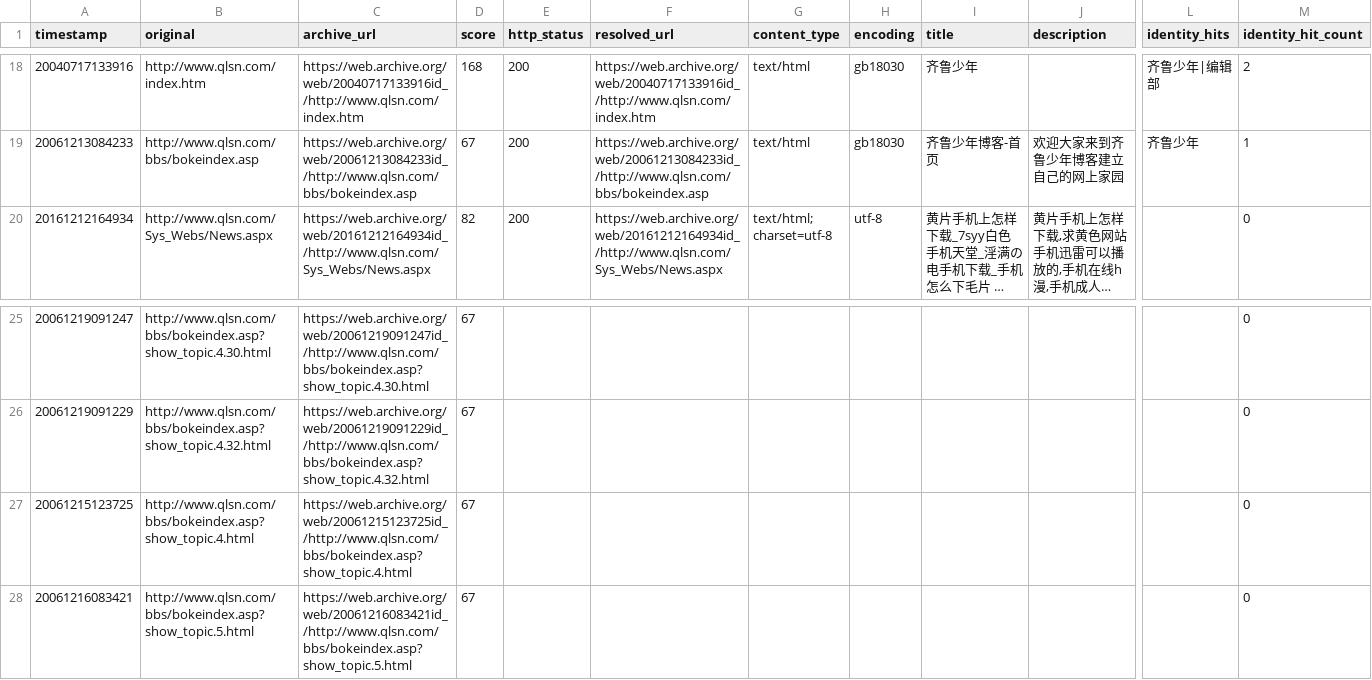
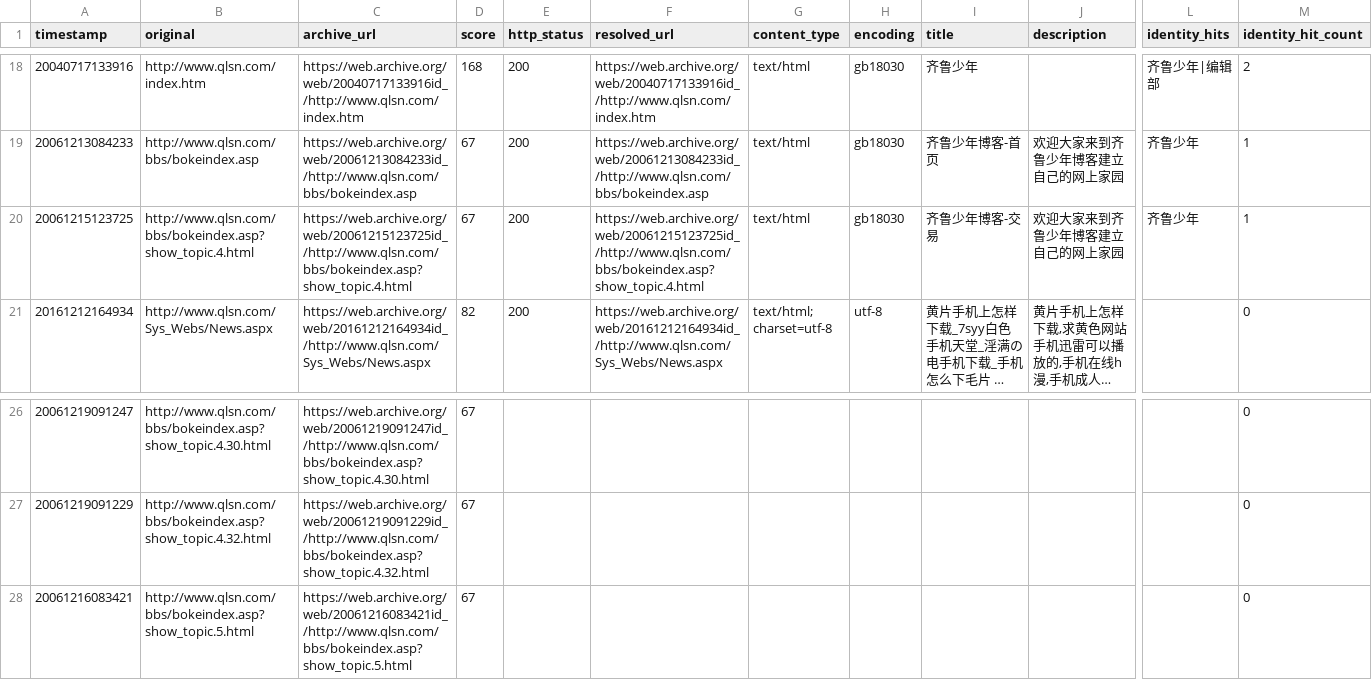
Before and after one commit to Evolution404/qilu-shaonian-electronic-archive, a CSV file: data/site_verification/qlsn_com_pages.csv, drawn as a sheet; only a part is shown, gaps mark what is left out; long unchanged cells end in …; removed rows and columns are numbered as before the commit, all else as after; rows hold the shown columns only; the diff names each change by its address in the sheet, - before the commit and + after, or states it on an @@ line.

```diff
--- a/data/site_verification/qlsn_com_pages.csv
+++ b/data/site_verification/qlsn_com_pages.csv
+row 20: 20061215123725 | http://www.qlsn.com/bbs/bokeindex.asp?show_topic.4.html | https://web.archive.org/web/20061215123725id_/http://www.qlsn.com/bbs/bokeindex.asp?show_topic.4.html | 67 | 200 | https://web.archive.org/web/20061215123725id_/http://www.qlsn.com/bbs/bokeindex.asp?show_topic.4.html | text/html | gb18030 | 齐鲁少年博客-交易 | 欢迎大家来到齐鲁少年博客建立自己的网上家园 | 齐鲁少年 | 1
-row 27: 20061215123725 | http://www.qlsn.com/bbs/bokeindex.asp?show_topic.4.html | https://web.archive.org/web/20061215123725id_/http://www.qlsn.com/bbs/bokeindex.asp?show_topic.4.html | 67 |  |  |  |  |  |  |  | 0
```
Also changed, not shown: data/archive_candidates/wayback_candidates.csv, data/archive_crawl/wayback_urls.csv, 2 other files.
